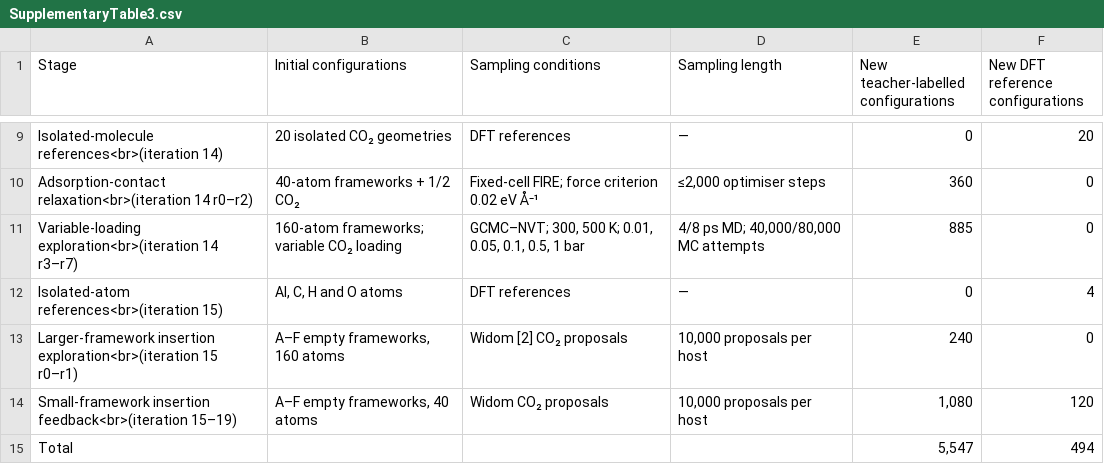
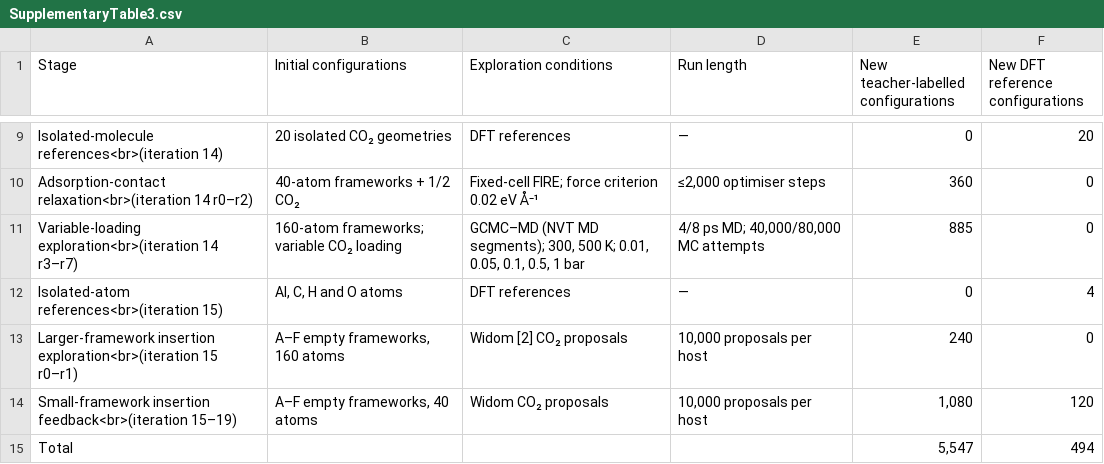
Before and after one commit to NanaKk0/DICE-paper, a CSV file: source-data/tables/SupplementaryTable3.csv, drawn as a sheet; only a part is shown, gaps mark what is left out; the diff names each change by its address in the sheet, - before the commit and + after, or states it on an @@ line.

```diff
--- a/source-data/tables/SupplementaryTable3.csv
+++ b/source-data/tables/SupplementaryTable3.csv
-C1: Sampling conditions
+C1: Exploration conditions
-D1: Sampling length
+D1: Run length
-C11 (Exploration conditions): GCMC–NVT; 300, 500…
+C11 (Exploration conditions): GCMC–MD (NVT MD segments); 300, 500…
```
Also changed, not shown: source-data/tables/SupplementaryTable1.csv, source-data/tables/SupplementaryTable2.csv, 24 other files.
